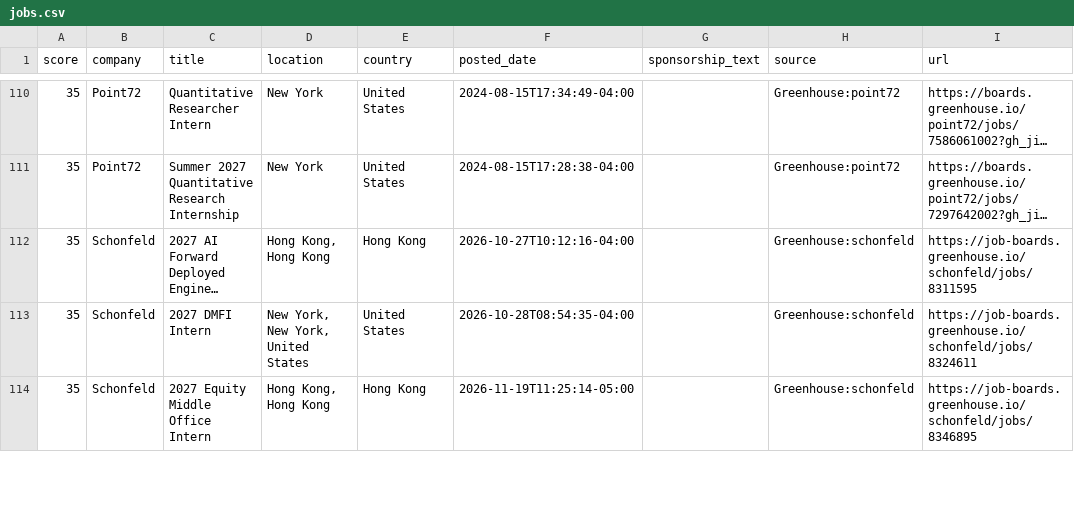
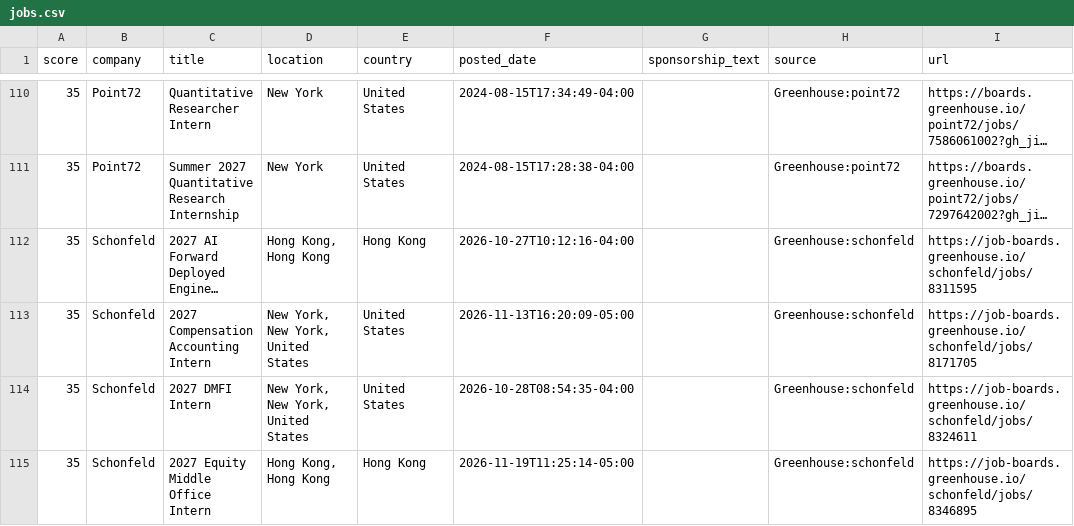
Before and after one commit to jzikim/global-internship-hunter, a CSV file: data/jobs.csv, drawn as a sheet; only a part is shown, gaps mark what is left out; long unchanged cells end in …; the diff covers the shown part only; the diff names each change by its address in the sheet, - before the commit and + after, or states it on an @@ line.

Commit message:
chore: automated internship update

```diff
--- a/data/jobs.csv
+++ b/data/jobs.csv
+row 113: 35 | Schonfeld | 2027 Compensation Accounting Intern | New York, New York, United States | United States | 2026-11-13T16:20:09-05:00 |  | Greenhouse:schonfeld | https://job-boards.greenhouse.io/schonfeld/jobs/8171705
```
Also changed, not shown: 15 added rows, 8 removed rows and 8 edited cells elsewhere in this file, 6 other files.
